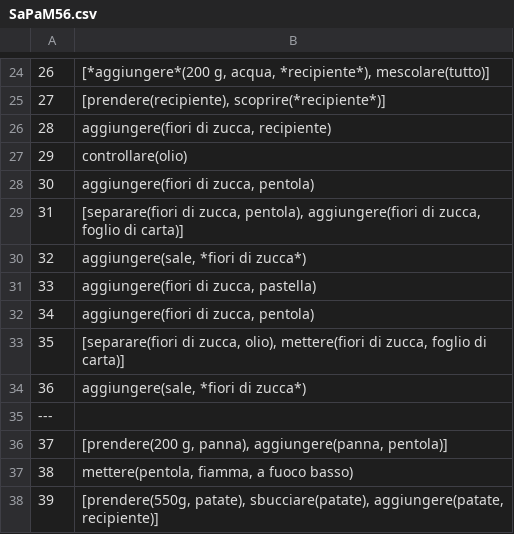
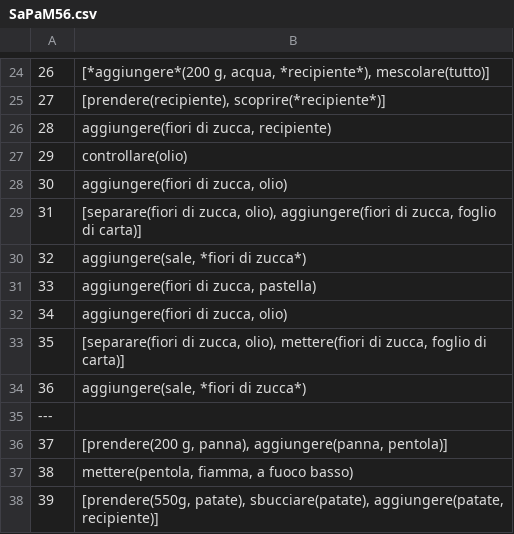
Before and after one commit to evalitaunina/SUGAR_Corpus, a CSV file: SUGAR_Corpus/SaPaM56/SaPaM56.csv, drawn as a sheet; only a part is shown, gaps mark what is left out.

```diff
--- a/SUGAR_Corpus/SaPaM56/SaPaM56.csv
+++ b/SUGAR_Corpus/SaPaM56/SaPaM56.csv
@@ -27,7 +27,7 @@
 29; controllare(olio)
-30; aggiungere(fiori di zucca, pentola)
-31; [separare(fiori di zucca, pentola), aggiungere(fiori di zucca, foglio di carta)]
+30; aggiungere(fiori di zucca, olio)
+31; [separare(fiori di zucca, olio), aggiungere(fiori di zucca, foglio di carta)]
 32; aggiungere(sale, *fiori di zucca*)
 33; aggiungere(fiori di zucca, pastella)
-34; aggiungere(fiori di zucca, pentola)
+34; aggiungere(fiori di zucca, olio)
 35; [separare(fiori di zucca, olio), mettere(fiori di zucca, foglio di carta)]
```
Also changed, not shown: SUGAR_Corpus/PaIaM44/PaIaM44.csv, SUGAR_Corpus/TeDeF26/TeDeF26.csv.
